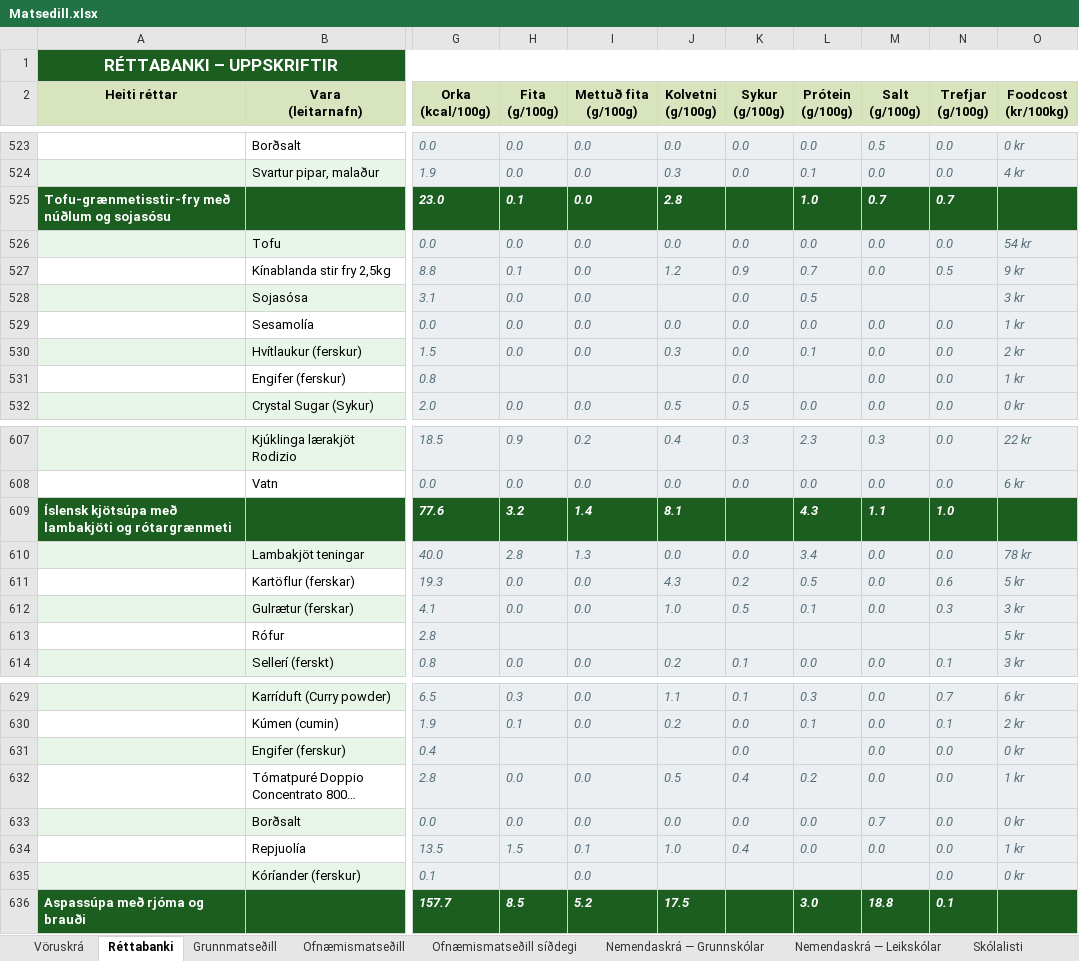
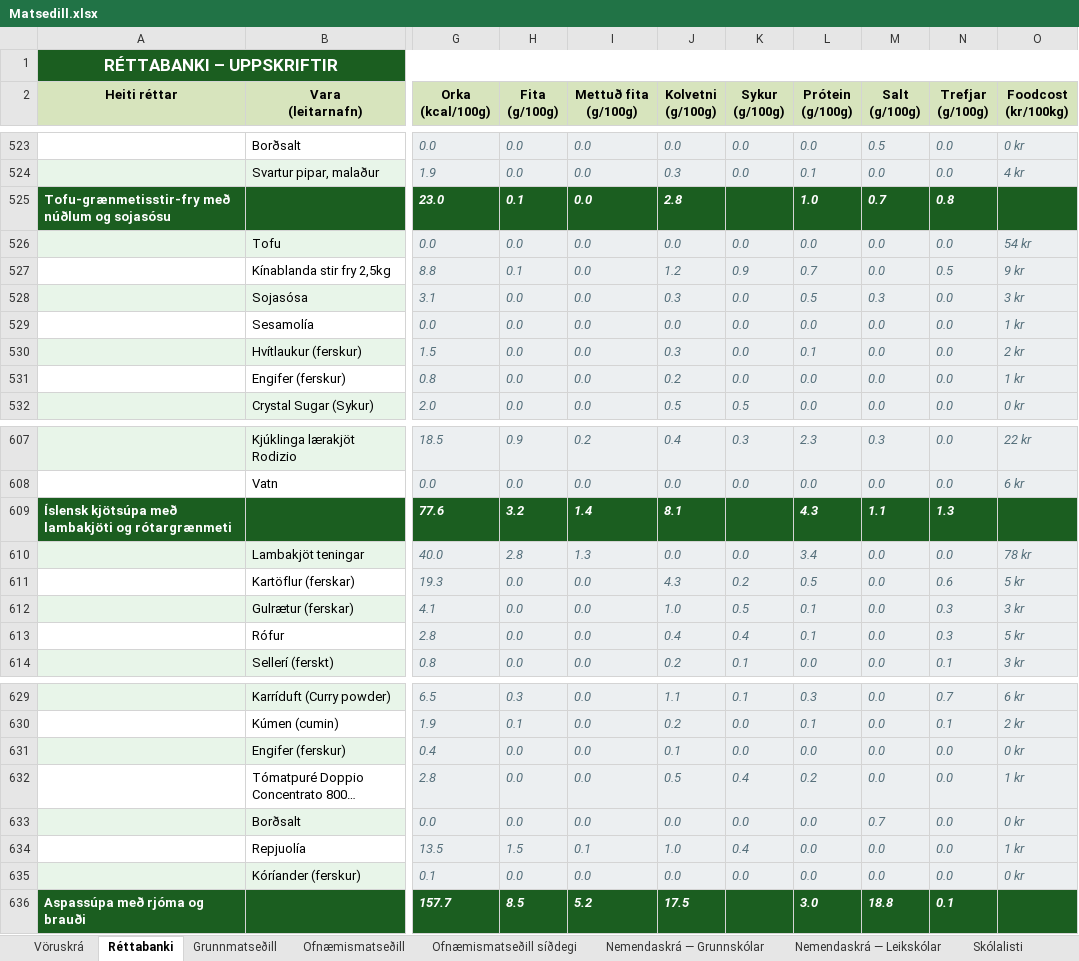
Before and after one commit to JohnBond87/matarstund, an Excel workbook: Matsedill.xlsx, sheet Réttabanki, drawn as a sheet; only a part is shown, gaps mark what is left out; long unchanged cells end in …; values as stored, in another font and other column widths than the file's, no borders; conditional formats not drawn; the diff covers the shown part only; the diff names each change by its address in the sheet, - before the commit and + after, or states it on an @@ line.

```diff
--- a/Matsedill.xlsx (sheet Réttabanki)
+++ b/Matsedill.xlsx (sheet Réttabanki)
-N525 (Trefjar (g/100g)): 0.7
+N525 (Trefjar (g/100g)): 0.8
-J528 (Kolvetni (g/100g)): (empty)
+J528 (Kolvetni (g/100g)): 0.3
-M528 (Salt (g/100g)): (empty)
+M528 (Salt (g/100g)): 0.3
-N528 (Trefjar (g/100g)): (empty)
+N528 (Trefjar (g/100g)): 0.0
-H531 (Fita (g/100g)): (empty)
+H531 (Fita (g/100g)): 0.0
-I531 (Mettuð fita (g/100g)): (empty)
+I531 (Mettuð fita (g/100g)): 0.0
-J531 (Kolvetni (g/100g)): (empty)
+J531 (Kolvetni (g/100g)): 0.2
-L531 (Prótein (g/100g)): (empty)
+L531 (Prótein (g/100g)): 0.0
-N609 (Trefjar (g/100g)): 1.0
+N609 (Trefjar (g/100g)): 1.3
-H613 (Fita (g/100g)): (empty)
+H613 (Fita (g/100g)): 0.0
-I613 (Mettuð fita (g/100g)): (empty)
+I613 (Mettuð fita (g/100g)): 0.0
-J613 (Kolvetni (g/100g)): (empty)
+J613 (Kolvetni (g/100g)): 0.4
-K613 (Sykur (g/100g)): (empty)
+K613 (Sykur (g/100g)): 0.4
-L613 (Prótein (g/100g)): (empty)
+L613 (Prótein (g/100g)): 0.1
-M613 (Salt (g/100g)): (empty)
+M613 (Salt (g/100g)): 0.0
-N613 (Trefjar (g/100g)): (empty)
+N613 (Trefjar (g/100g)): 0.3
-H631 (Fita (g/100g)): (empty)
+H631 (Fita (g/100g)): 0.0
-I631 (Mettuð fita (g/100g)): (empty)
+I631 (Mettuð fita (g/100g)): 0.0
-J631 (Kolvetni (g/100g)): (empty)
+J631 (Kolvetni (g/100g)): 0.1
-L631 (Prótein (g/100g)): (empty)
+L631 (Prótein (g/100g)): 0.0
-H635 (Fita (g/100g)): (empty)
+H635 (Fita (g/100g)): 0.0
-J635 (Kolvetni (g/100g)): (empty)
+J635 (Kolvetni (g/100g)): 0.0
-K635 (Sykur (g/100g)): (empty)
+K635 (Sykur (g/100g)): 0.0
-L635 (Prótein (g/100g)): (empty)
+L635 (Prótein (g/100g)): 0.0
-M635 (Salt (g/100g)): (empty)
+M635 (Salt (g/100g)): 0.0
```
Also changed, not shown: 70 edited cells elsewhere in this sheet.
